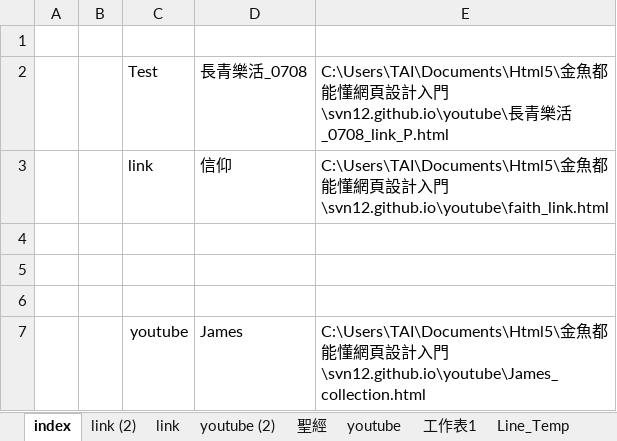
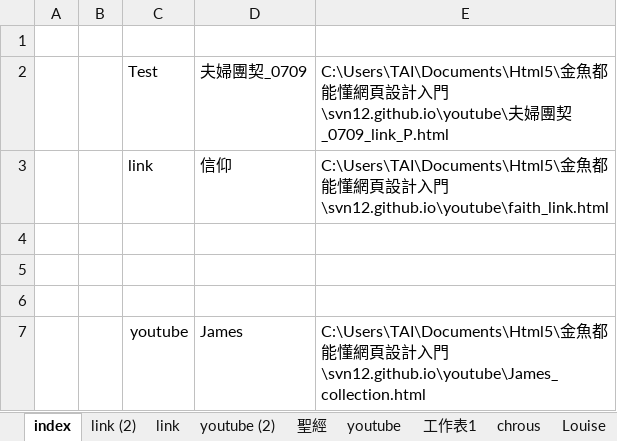
Before and after one commit to svn12/svn12.github.io, an Excel workbook: make_link.xlsm, sheet index, drawn as a sheet; values as stored, in another font and other column widths than the file's, no borders; charts and pictures not drawn; the diff names each change by its address in the sheet, - before the commit and + after, or states it on an @@ line.

```diff
--- a/make_link.xlsm (sheet index)
+++ b/make_link.xlsm (sheet index)
-D2: 長青樂活_0708
+D2: 夫婦團契_0709
-E2: …門\svn12.github.io\youtube\長青樂活_0708_link_P.html
+E2: …門\svn12.github.io\youtube\夫婦團契_0709_link_P.html
```
Also changed, not shown: sheet Line_Temp, sheet Test, other sheet tabs, charts or pictures, 4 other files.
